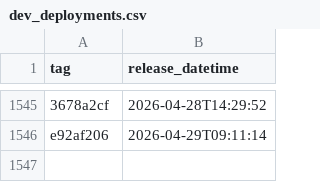
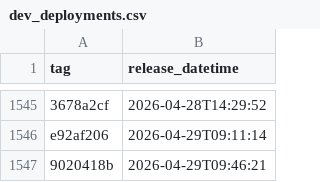
Before and after one commit to uk-gov-mirror/nhsdigital.eps-prescription-tracker-ui, a CSV file: _data/dev_deployments.csv, drawn as a sheet; only a part is shown, gaps mark what is left out; the diff names each change by its address in the sheet, - before the commit and + after, or states it on an @@ line.

```diff
--- a/_data/dev_deployments.csv
+++ b/_data/dev_deployments.csv
+row 1547: 9020418b | 2026-04-29T09:46:21
```
Also changed, not shown: 1 other file.
